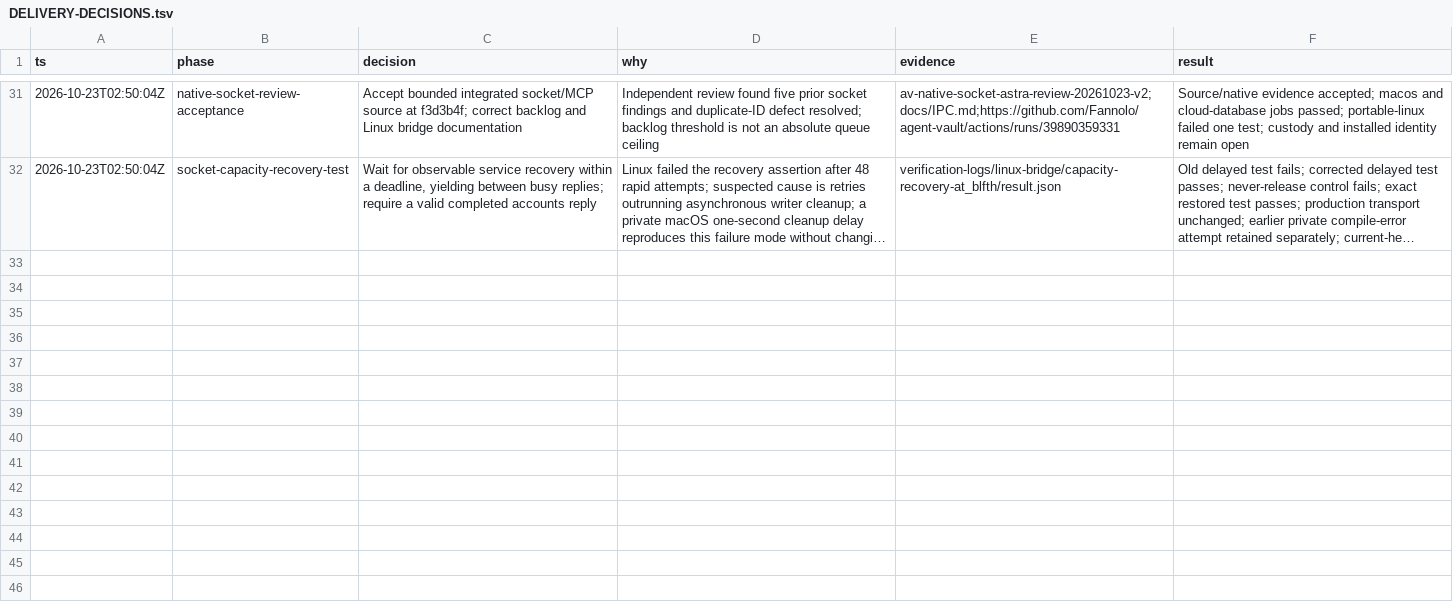
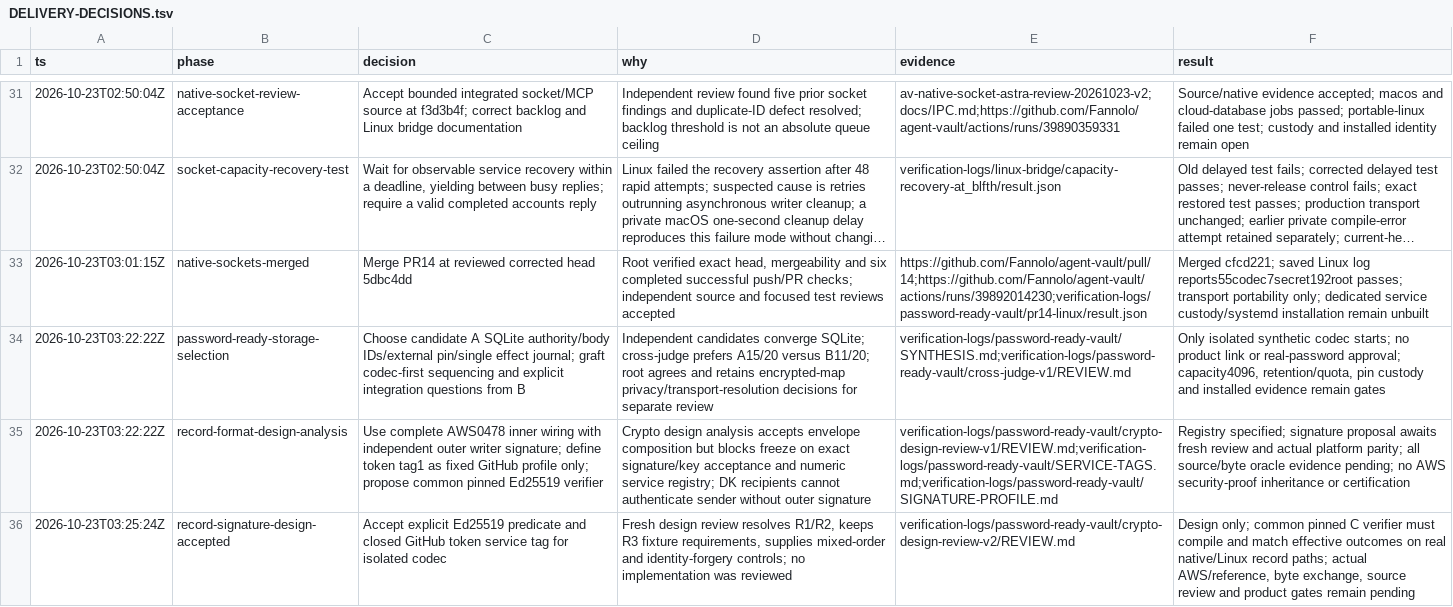
Before and after one commit to Fannolo/agent-vault, a TSV file: docs/DELIVERY-DECISIONS.tsv, drawn as a sheet; only a part is shown, gaps mark what is left out; long unchanged cells end in …; the diff names each change by its address in the sheet, - before the commit and + after, or states it on an @@ line.

Commit message:
Quarantine successor codec and record cross-platform exchange in CI

```diff
--- a/docs/DELIVERY-DECISIONS.tsv
+++ b/docs/DELIVERY-DECISIONS.tsv
+row 33: 2026-10-23T03:01:15Z | native-sockets-merged | Merge PR14 at reviewed corrected head 5dbc4dd | Root verified exact head, mergeability and six completed successful push/PR checks; independent source and focused test reviews accepted | https://github.com/Fannolo/agent-vault/pull/14;https://github.com/Fannolo/agent-vault/actions/runs/39892014230;verification-logs/password-ready-vault/pr14-linux/result.json | Merged cfcd221; saved Linux log reports55codec7secret192root passes; transport portability only; dedicated service custody/systemd installation remain unbuilt
+row 34: 2026-10-23T03:22:22Z | password-ready-storage-selection | Choose candidate A SQLite authority/body IDs/external pin/single effect journal; graft codec-first sequencing and explicit integration questions from B | Independent candidates converge SQLite; cross-judge prefers A15/20 versus B11/20; root agrees and retains encrypted-map privacy/transport-resolution decisions for separate review | verification-logs/password-ready-vault/SYNTHESIS.md;verification-logs/password-ready-vault/cross-judge-v1/REVIEW.md | Only isolated synthetic codec starts; no product link or real-password approval; capacity4096, retention/quota, pin custody and installed evidence remain gates
+row 35: 2026-10-23T03:22:22Z | record-format-design-analysis | Use complete AWS0478 inner wiring with independent outer writer signature; define token tag1 as fixed GitHub profile only; propose common pinned Ed25519 verifier | Crypto design analysis accepts envelope composition but blocks freeze on exact signature/key acceptance and numeric service registry; DK recipients cannot authenticate sender without outer signature | verification-logs/password-ready-vault/crypto-design-review-v1/REVIEW.md;verification-logs/password-ready-vault/SERVICE-TAGS.md;verification-logs/password-ready-vault/SIGNATURE-PROFILE.md | Registry specified; signature proposal awaits fresh review and actual platform parity; all source/byte oracle evidence pending; no AWS security-proof inheritance or certification
+row 36: 2026-10-23T03:25:24Z | record-signature-design-accepted | Accept explicit Ed25519 predicate and closed GitHub token service tag for isolated codec | Fresh design review resolves R1/R2, keeps R3 fixture requirements, supplies mixed-order and identity-forgery controls; no implementation was reviewed | verification-logs/password-ready-vault/crypto-design-review-v2/REVIEW.md | Design only; common pinned C verifier must compile and match effective outcomes on real native/Linux record paths; actual AWS/reference, byte exchange, source review and product gates remain pending
```
Also changed, not shown: 6 other files.
